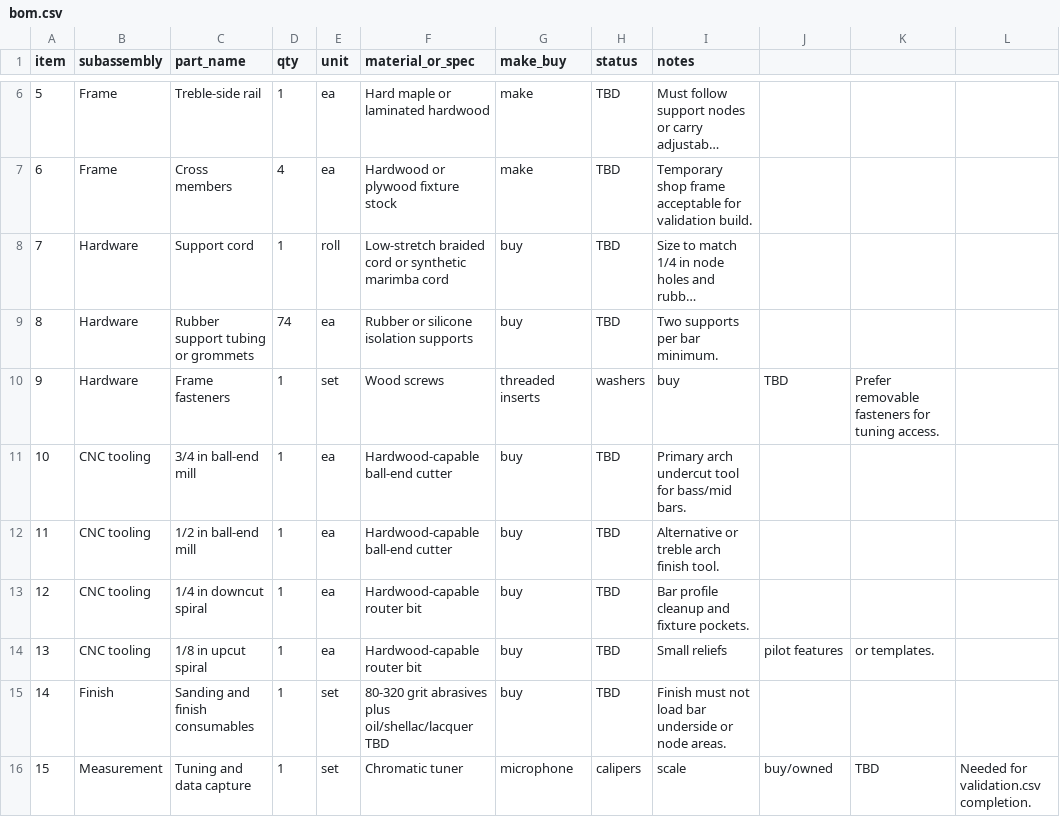
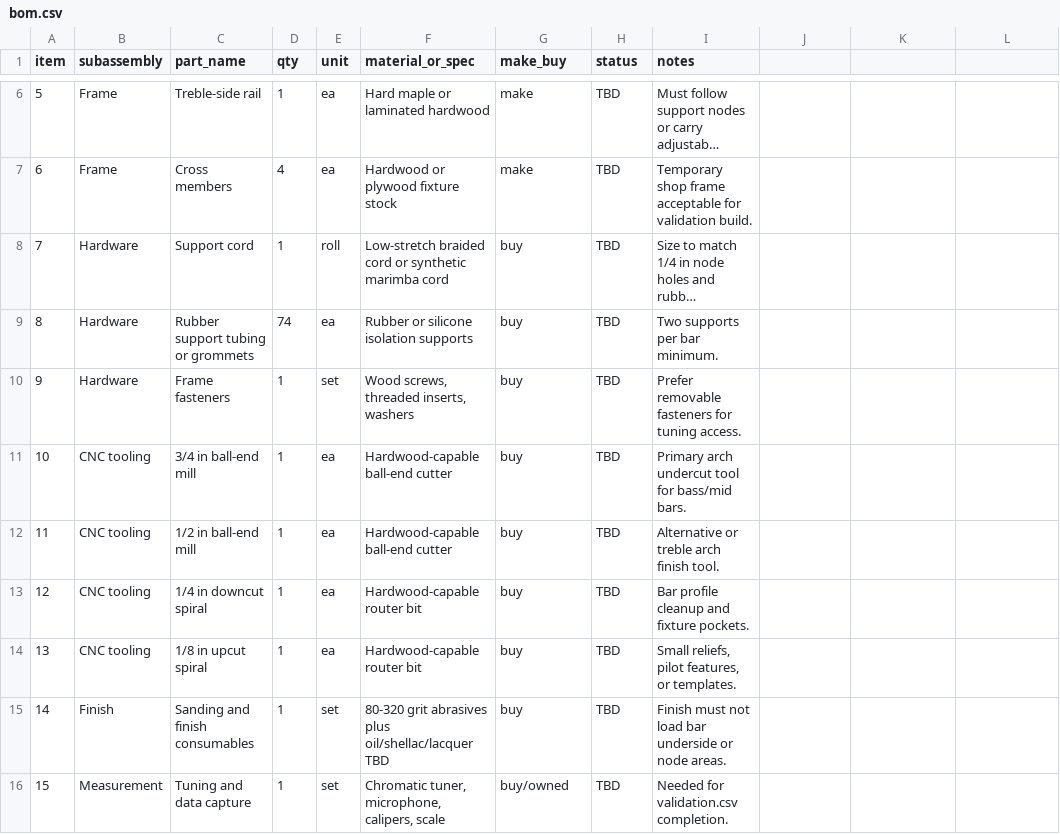
Before and after one commit to tonykoop/marimba, a CSV file: bom.csv, drawn as a sheet; only a part is shown, gaps mark what is left out; long unchanged cells end in ….

```diff
--- a/bom.csv
+++ b/bom.csv
@@ -9,3 +9,3 @@ item,subassembly,part_name,qty,unit,material_or_spec,make_buy,status,notes
 8,Hardware,Rubber support tubing or grommets,74,ea,Rubber or silicone isolation supports,buy,TBD,Two supports per bar minimum.
-9,Hardware,Frame fasteners,1,set,Wood screws, threaded inserts, washers,buy,TBD,Prefer removable fasteners for tuning access.
+9,Hardware,Frame fasteners,1,set,"Wood screws, threaded inserts, washers",buy,TBD,Prefer removable fasteners for tuning access.
 10,CNC tooling,3/4 in ball-end mill,1,ea,Hardwood-capable ball-end cutter,buy,TBD,Primary arch undercut tool for bass/mid bars.
@@ -13,4 +13,4 @@ item,subassembly,part_name,qty,unit,material_or_spec,make_buy,status,notes
 12,CNC tooling,1/4 in downcut spiral,1,ea,Hardwood-capable router bit,buy,TBD,Bar profile cleanup and fixture pockets.
-13,CNC tooling,1/8 in upcut spiral,1,ea,Hardwood-capable router bit,buy,TBD,Small reliefs, pilot features, or templates.
+13,CNC tooling,1/8 in upcut spiral,1,ea,Hardwood-capable router bit,buy,TBD,"Small reliefs, pilot features, or templates."
 14,Finish,Sanding and finish consumables,1,set,80-320 grit abrasives plus oil/shellac/lacquer TBD,buy,TBD,Finish must not load bar underside or node areas.
-15,Measurement,Tuning and data capture,1,set,Chromatic tuner, microphone, calipers, scale,buy/owned,TBD,Needed for validation.csv completion.
+15,Measurement,Tuning and data capture,1,set,"Chromatic tuner, microphone, calipers, scale",buy/owned,TBD,Needed for validation.csv completion.
```
Also changed, not shown: cnc/operations.csv, cut-list.csv, 13 other files.
